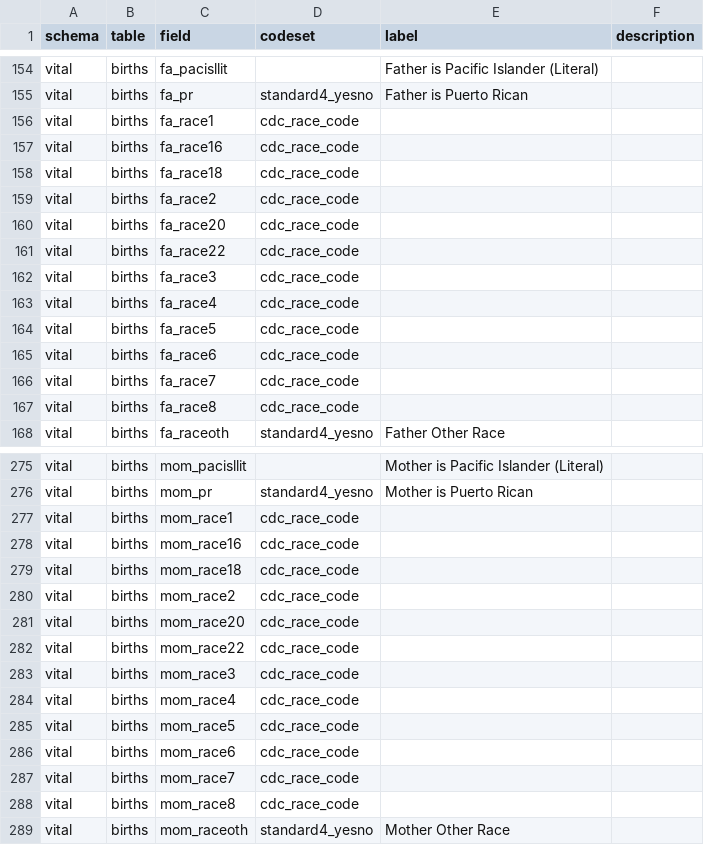
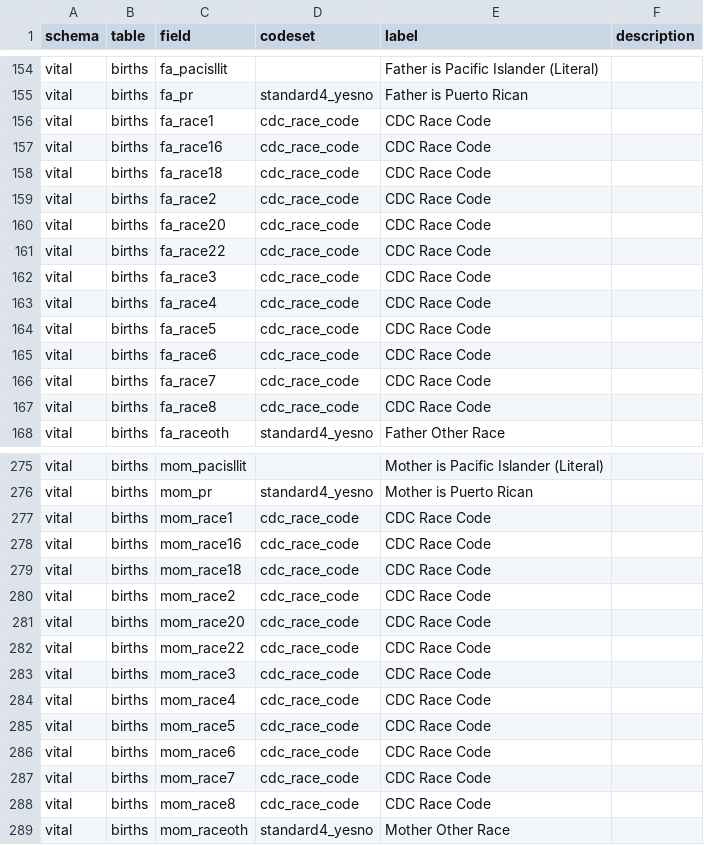
Before and after one commit to unreno/chirp, a TSV file: production/content/vital/birth_dictionary.tsv, drawn as a sheet; only a part is shown, gaps mark what is left out; the diff covers the shown part only.

Commit message:
Birth Dictionary update with info from state.

```diff
--- a/production/content/vital/birth_dictionary.tsv
+++ b/production/content/vital/birth_dictionary.tsv
@@ -155,14 +155,14 @@ vital	births	fa_pacisllit		Father is Pacific Islander (Literal)
 vital	births	fa_pr	standard4_yesno	Father is Puerto Rican	
-vital	births	fa_race1	cdc_race_code		
-vital	births	fa_race16	cdc_race_code		
-vital	births	fa_race18	cdc_race_code		
-vital	births	fa_race2	cdc_race_code		
-vital	births	fa_race20	cdc_race_code		
-vital	births	fa_race22	cdc_race_code		
-vital	births	fa_race3	cdc_race_code		
-vital	births	fa_race4	cdc_race_code		
-vital	births	fa_race5	cdc_race_code		
-vital	births	fa_race6	cdc_race_code		
-vital	births	fa_race7	cdc_race_code		
-vital	births	fa_race8	cdc_race_code		
+vital	births	fa_race1	cdc_race_code	CDC Race Code	
+vital	births	fa_race16	cdc_race_code	CDC Race Code	
+vital	births	fa_race18	cdc_race_code	CDC Race Code	
+vital	births	fa_race2	cdc_race_code	CDC Race Code	
+vital	births	fa_race20	cdc_race_code	CDC Race Code	
+vital	births	fa_race22	cdc_race_code	CDC Race Code	
+vital	births	fa_race3	cdc_race_code	CDC Race Code	
+vital	births	fa_race4	cdc_race_code	CDC Race Code	
+vital	births	fa_race5	cdc_race_code	CDC Race Code	
+vital	births	fa_race6	cdc_race_code	CDC Race Code	
+vital	births	fa_race7	cdc_race_code	CDC Race Code	
+vital	births	fa_race8	cdc_race_code	CDC Race Code	
 vital	births	fa_raceoth	standard4_yesno	Father Other Race	
@@ -276,14 +276,14 @@ vital	births	mom_pacisllit		Mother is Pacific Islander (Literal)
 vital	births	mom_pr	standard4_yesno	Mother is Puerto Rican	
-vital	births	mom_race1	cdc_race_code		
-vital	births	mom_race16	cdc_race_code		
-vital	births	mom_race18	cdc_race_code		
-vital	births	mom_race2	cdc_race_code		
-vital	births	mom_race20	cdc_race_code		
-vital	births	mom_race22	cdc_race_code		
-vital	births	mom_race3	cdc_race_code		
-vital	births	mom_race4	cdc_race_code		
-vital	births	mom_race5	cdc_race_code		
-vital	births	mom_race6	cdc_race_code		
-vital	births	mom_race7	cdc_race_code		
-vital	births	mom_race8	cdc_race_code		
+vital	births	mom_race1	cdc_race_code	CDC Race Code	
+vital	births	mom_race16	cdc_race_code	CDC Race Code	
+vital	births	mom_race18	cdc_race_code	CDC Race Code	
+vital	births	mom_race2	cdc_race_code	CDC Race Code	
+vital	births	mom_race20	cdc_race_code	CDC Race Code	
+vital	births	mom_race22	cdc_race_code	CDC Race Code	
+vital	births	mom_race3	cdc_race_code	CDC Race Code	
+vital	births	mom_race4	cdc_race_code	CDC Race Code	
+vital	births	mom_race5	cdc_race_code	CDC Race Code	
+vital	births	mom_race6	cdc_race_code	CDC Race Code	
+vital	births	mom_race7	cdc_race_code	CDC Race Code	
+vital	births	mom_race8	cdc_race_code	CDC Race Code	
 vital	births	mom_raceoth	standard4_yesno	Mother Other Race	
```
Also changed, not shown: 1 edited cell elsewhere in this file.
